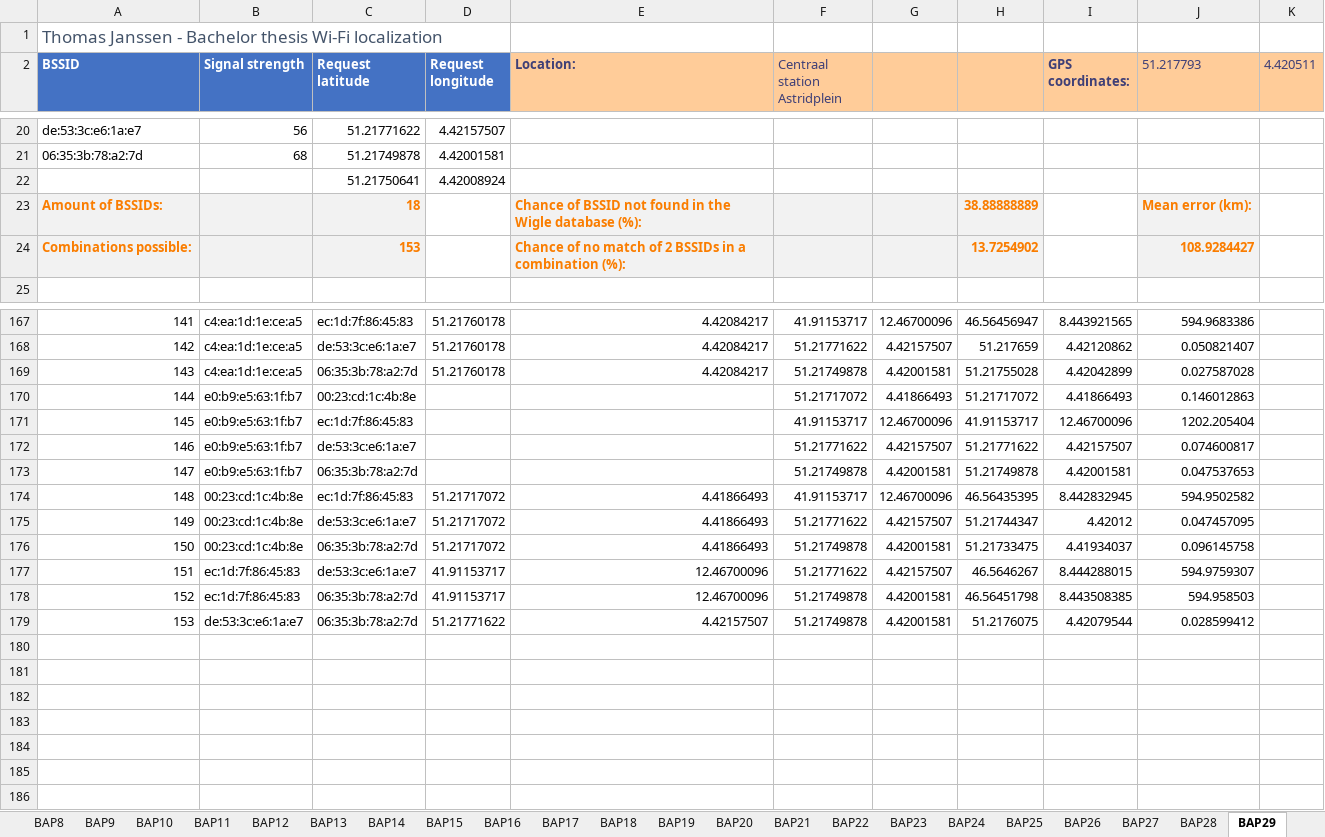
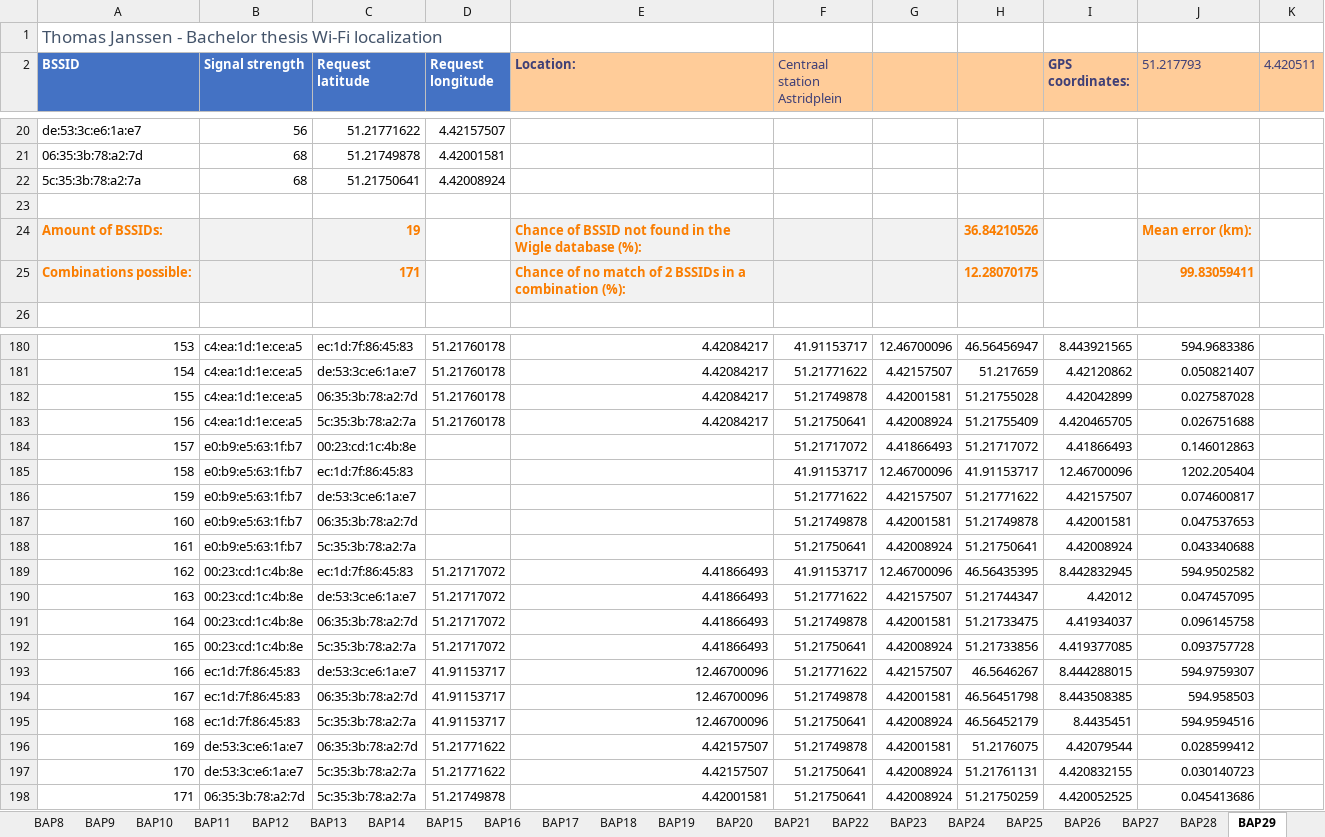
Before and after one commit to thomasjanssenR8/Localization, an Excel workbook: data_wigle.xlsx, sheet BAP29, drawn as a sheet; only a part is shown, gaps mark what is left out; values as stored, in another font and other column widths than the file's, no borders; table styles not drawn; removed rows and columns are numbered as before the commit, all else as after; the diff covers the shown part only; the diff names each change by its address in the sheet, - before the commit and + after, or states it on an @@ line.

```diff
--- a/data_wigle.xlsx (sheet BAP29)
+++ b/data_wigle.xlsx (sheet BAP29)
@@ column A (BSSID) renumbered between rows 22 and 196 @@
-B22 (Signal strength): (empty)
+B22 (Signal strength): 68
-row 23: Amount of BSSIDs: |  | 18 |  | Chance of BSSID not found in the Wigle database (%): |  |  | 38.88888889 |  | Mean error (km):
+row 23: (empty)
-A23:C23 fill: #F2F2F2
+A23:C23 fill: none
-E23:H23 fill: #F2F2F2
+E23:H23 fill: none
-J23 fill: #F2F2F2
+J23 fill: none
-row 24: Combinations possible: |  | 153 |  | Chance of no match of 2 BSSIDs in a combination (%): |  |  | 13.7254902 |  | 108.9284427
+row 24: Amount of BSSIDs: |  | 19 |  | Chance of BSSID not found in the Wigle database (%): |  |  | 36.84210526 |  | Mean error (km):
+row 25: Combinations possible: |  | 171 |  | Chance of no match of 2 BSSIDs in a combination (%): |  |  | 12.28070175 |  | 99.83059411
+row 183: 156 | c4:ea:1d:1e:ce:a5 | 5c:35:3b:78:a2:7a | 51.21760178 | 4.42084217 | 51.21750641 | 4.42008924 | 51.21755409 | 4.420465705 | 0.026751688
+row 188: 161 | e0:b9:e5:63:1f:b7 | 5c:35:3b:78:a2:7a |  |  | 51.21750641 | 4.42008924 | 51.21750641 | 4.42008924 | 0.043340688
+row 192: 165 | 00:23:cd:1c:4b:8e | 5c:35:3b:78:a2:7a | 51.21717072 | 4.41866493 | 51.21750641 | 4.42008924 | 51.21733856 | 4.419377085 | 0.093757728
+row 195: 168 | ec:1d:7f:86:45:83 | 5c:35:3b:78:a2:7a | 41.91153717 | 12.46700096 | 51.21750641 | 4.42008924 | 46.56452179 | 8.4435451 | 594.9594516
+row 197: 170 | de:53:3c:e6:1a:e7 | 5c:35:3b:78:a2:7a | 51.21771622 | 4.42157507 | 51.21750641 | 4.42008924 | 51.21761131 | 4.420832155 | 0.030140723
+row 198: 171 | 06:35:3b:78:a2:7d | 5c:35:3b:78:a2:7a | 51.21749878 | 4.42001581 | 51.21750641 | 4.42008924 | 51.21750259 | 4.420052525 | 0.045413686
```
Also changed, not shown: 12 added rows elsewhere in this sheet, sheet BAP14, sheet BAP7, sheet BAP36, sheet BAP11, data_locationAPI.xlsx, 3 other files.
